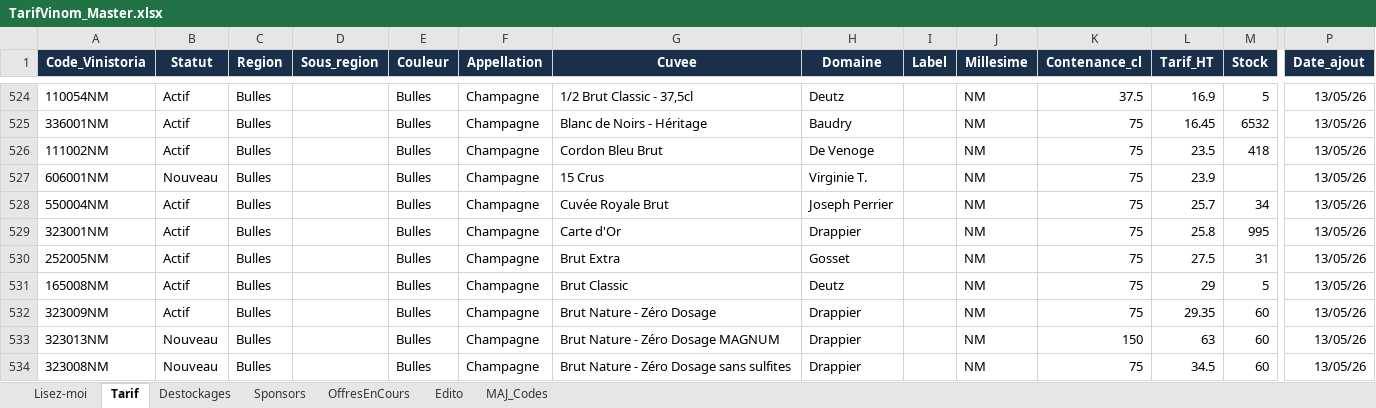
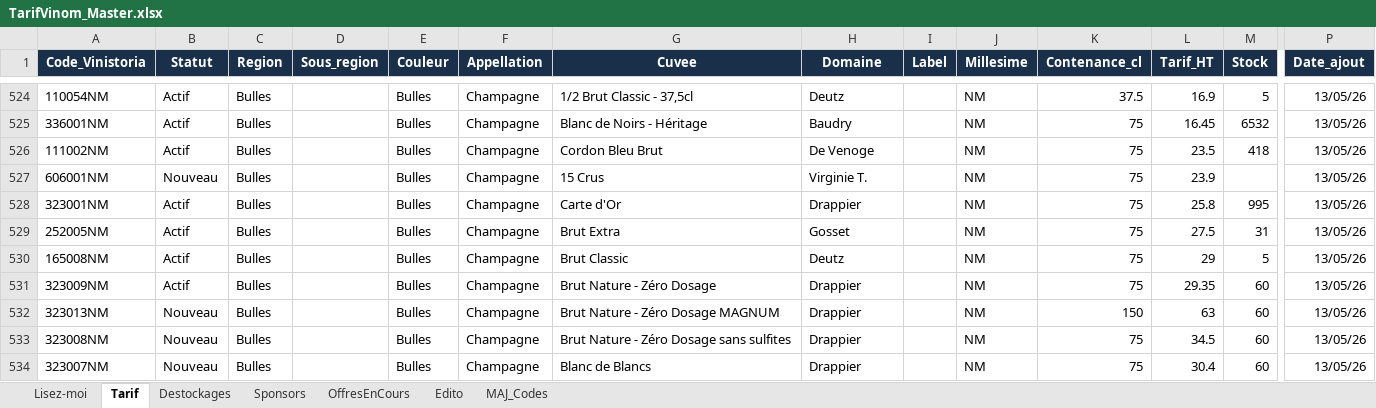
Before and after one commit to NoBullshitDrinks/vinom-tarif, an Excel workbook: data/TarifVinom_Master.xlsx, sheet Tarif, drawn as a sheet; only a part is shown, gaps mark what is left out; the shorter side is filled out with more unchanged rows; values as stored, in another font and other column widths than the file's, no borders; rows hold the shown columns only; the diff names each change by its address in the sheet, - before the commit and + after, or states it on an @@ line.

Commit message:
MAJ tarif via Power Automate

```diff
--- a/data/TarifVinom_Master.xlsx (sheet Tarif)
+++ b/data/TarifVinom_Master.xlsx (sheet Tarif)
-row 528: 550004NM | Actif | Bulles |  | Bulles | Champagne | Cuvée Royale Brut | Joseph Perrier |  | NM | 75 | 25.7 | 34 | 13/05/26
```
